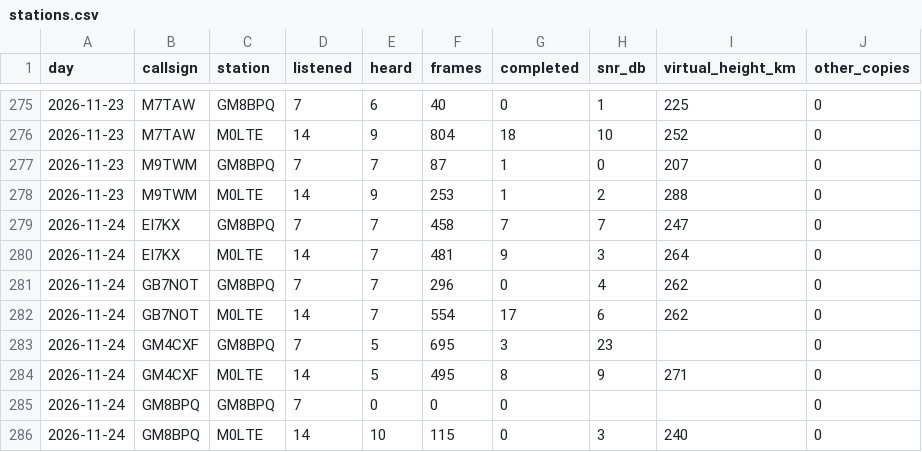
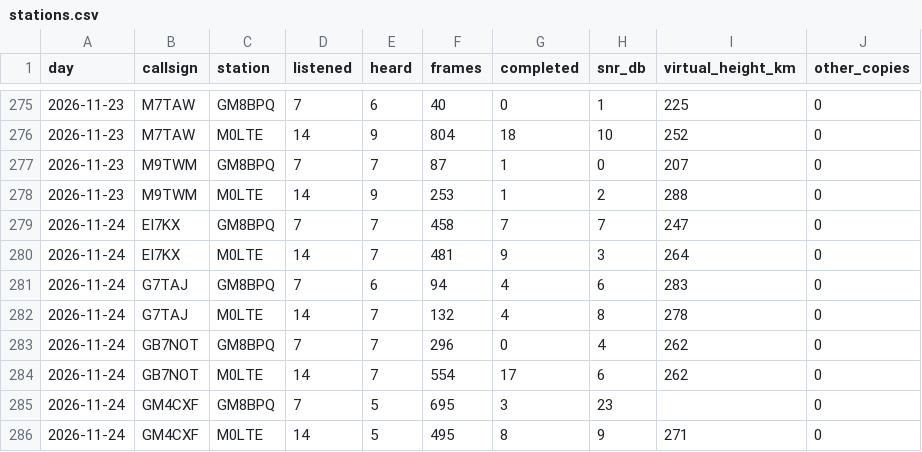
Before and after one commit to packet-net/pdn-mailcast, a CSV file: reports/data/stations.csv, drawn as a sheet; only a part is shown, gaps mark what is left out; the shorter side is filled out with more unchanged rows.

```diff
--- a/reports/data/stations.csv
+++ b/reports/data/stations.csv
@@ -280,2 +280,4 @@ day,callsign,station,listened,heard,frames,completed,snr_db,virtual_height_km,ot
 2026-11-24,EI7KX,M0LTE,14,7,481,9,3,264,0
+2026-11-24,G7TAJ,GM8BPQ,7,6,94,4,6,283,0
+2026-11-24,G7TAJ,M0LTE,14,7,132,4,8,278,0
 2026-11-24,GB7NOT,GM8BPQ,7,7,296,0,4,262,0
```
Also changed, not shown: reports/data/reports.csv, reports/data/slots.csv.
